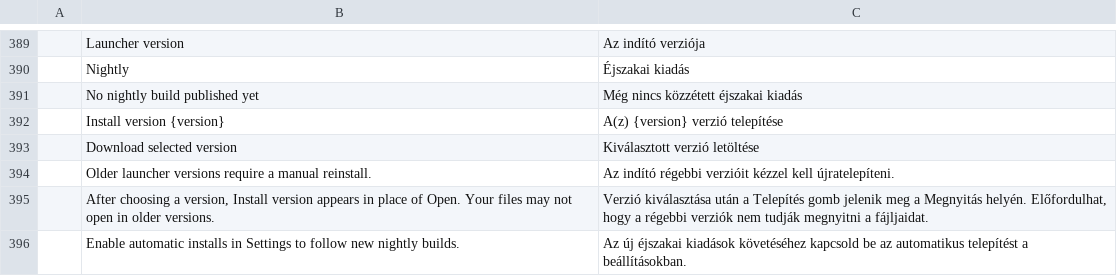
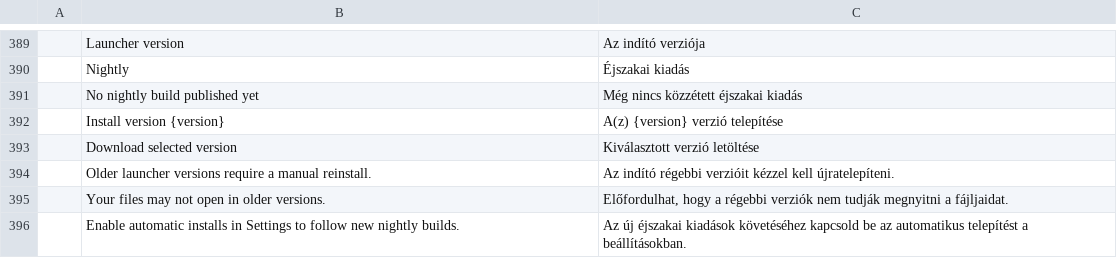
Before and after one commit to AlbertYm/craft-launcher, a TSV file: crates/ui-egui/src/i18n/hu.tsv, drawn as a sheet; only a part is shown, gaps mark what is left out; removed rows and columns are numbered as before the commit, all else as after; the diff names each change by its address in the sheet, - before the commit and + after, or states it on an @@ line.

```diff
--- a/crates/ui-egui/src/i18n/hu.tsv
+++ b/crates/ui-egui/src/i18n/hu.tsv
-row 395:  | After choosing a version, Install version appears in place of Open. Your files may not open in older versions. | Verzió kiválasztása után a Telepítés gomb jelenik meg a Megnyitás helyén. Előfordulhat, hogy a régebbi verziók nem tudják megnyitni a fájljaidat.
+row 395:  | Your files may not open in older versions. | Előfordulhat, hogy a régebbi verziók nem tudják megnyitni a fájljaidat.
```
Also changed, not shown: crates/ui-egui/src/i18n/de.tsv, crates/ui-egui/src/i18n/fr.tsv, 10 other files.
